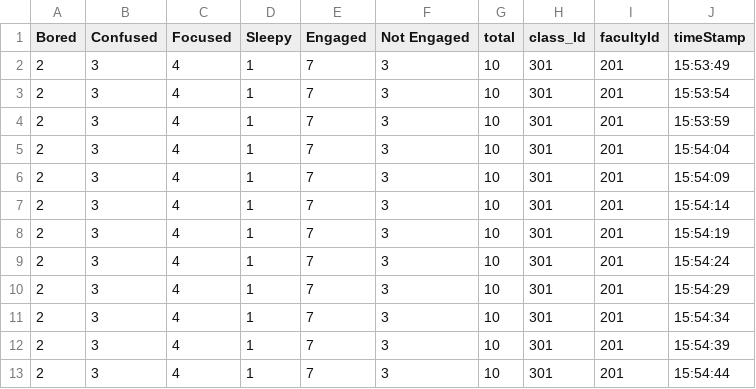
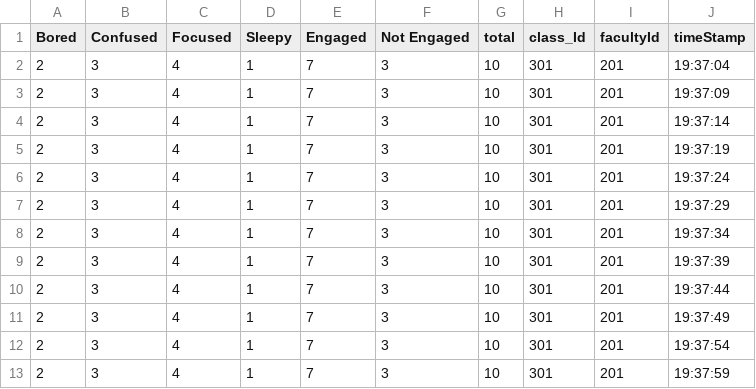
Before and after one commit to Sahithi1529/Class-Analytics-Generator, a CSV file: static/resources/301-201-07-02-25.csv, drawn as a sheet.

```diff
--- a/static/resources/301-201-07-02-25.csv
+++ b/static/resources/301-201-07-02-25.csv
@@ -1,13 +1,13 @@
 Bored,Confused,Focused,Sleepy,Engaged,Not Engaged,total,class_Id,facultyId,timeStamp
-2,3,4,1,7,3,10,301,201,15:53:49
-2,3,4,1,7,3,10,301,201,15:53:54
-2,3,4,1,7,3,10,301,201,15:53:59
-2,3,4,1,7,3,10,301,201,15:54:04
-2,3,4,1,7,3,10,301,201,15:54:09
-2,3,4,1,7,3,10,301,201,15:54:14
-2,3,4,1,7,3,10,301,201,15:54:19
-2,3,4,1,7,3,10,301,201,15:54:24
-2,3,4,1,7,3,10,301,201,15:54:29
-2,3,4,1,7,3,10,301,201,15:54:34
-2,3,4,1,7,3,10,301,201,15:54:39
-2,3,4,1,7,3,10,301,201,15:54:44
+2,3,4,1,7,3,10,301,201,19:37:04
+2,3,4,1,7,3,10,301,201,19:37:09
+2,3,4,1,7,3,10,301,201,19:37:14
+2,3,4,1,7,3,10,301,201,19:37:19
+2,3,4,1,7,3,10,301,201,19:37:24
+2,3,4,1,7,3,10,301,201,19:37:29
+2,3,4,1,7,3,10,301,201,19:37:34
+2,3,4,1,7,3,10,301,201,19:37:39
+2,3,4,1,7,3,10,301,201,19:37:44
+2,3,4,1,7,3,10,301,201,19:37:49
+2,3,4,1,7,3,10,301,201,19:37:54
+2,3,4,1,7,3,10,301,201,19:37:59
```
Also changed, not shown: 5 other files.
